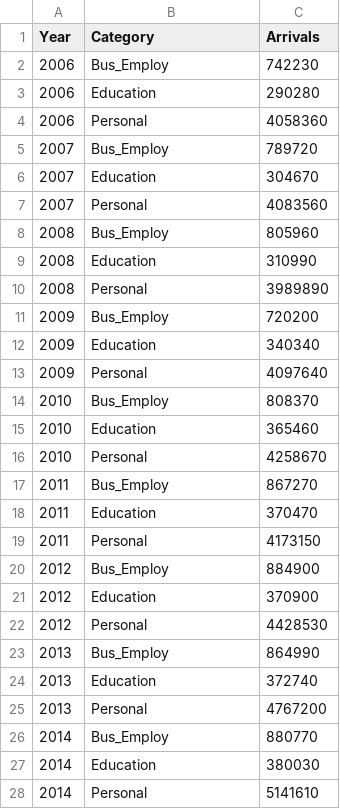
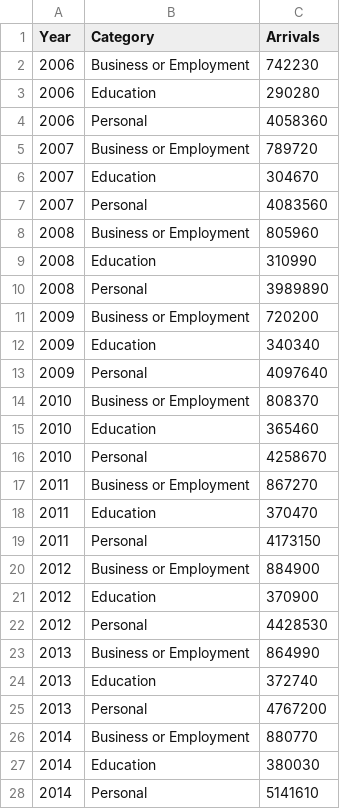
Before and after one commit to Christina1508/Christina_FIT3179, a CSV file: data/categorical_arrivals.csv, drawn as a sheet; only a part is shown; the diff covers the shown part only.

Commit message:
Update categorical_arrivals.csv

```diff
--- a/data/categorical_arrivals.csv
+++ b/data/categorical_arrivals.csv
@@ -1,27 +1,27 @@
 Year,Category,Arrivals
-2006,Bus_Employ,742230
+2006,Business or Employment,742230
 2006,Education ,290280
 2006,Personal,4058360
-2007,Bus_Employ,789720
+2007,Business or Employment,789720
 2007,Education ,304670
 2007,Personal,4083560
-2008,Bus_Employ,805960
+2008,Business or Employment,805960
 2008,Education ,310990
 2008,Personal,3989890
-2009,Bus_Employ,720200
+2009,Business or Employment,720200
 2009,Education ,340340
 2009,Personal,4097640
-2010,Bus_Employ,808370
+2010,Business or Employment,808370
 2010,Education ,365460
 2010,Personal,4258670
-2011,Bus_Employ,867270
+2011,Business or Employment,867270
 2011,Education ,370470
 2011,Personal,4173150
-2012,Bus_Employ,884900
+2012,Business or Employment,884900
 2012,Education ,370900
 2012,Personal,4428530
-2013,Bus_Employ,864990
+2013,Business or Employment,864990
 2013,Education ,372740
 2013,Personal,4767200
-2014,Bus_Employ,880770
+2014,Business or Employment,880770
 2014,Education ,380030
```
Also changed, not shown: 7 edited cells elsewhere in this file.
